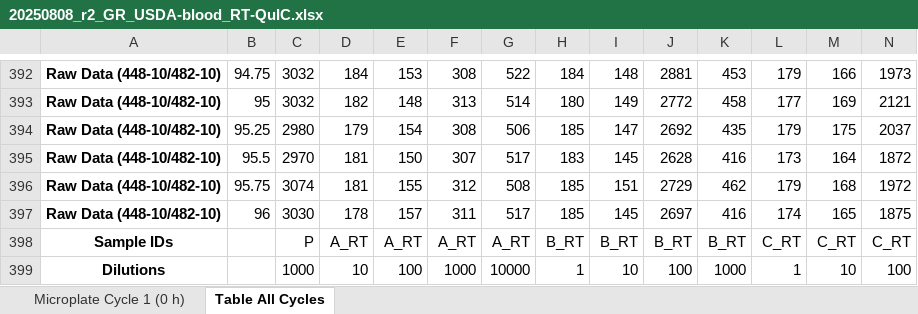
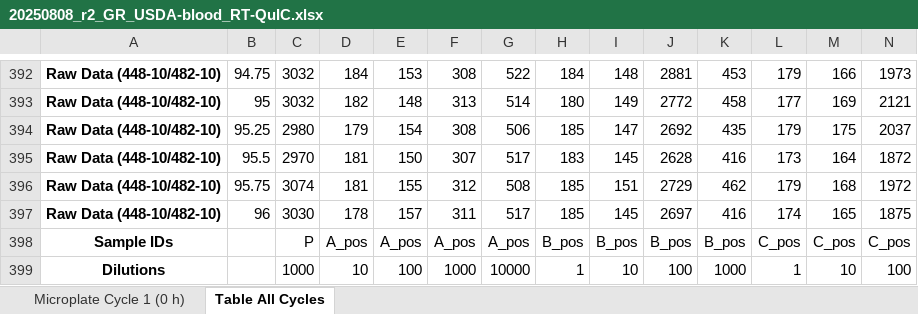
Before and after one commit to gage1145/usda-validation, an Excel workbook: raw/blood/20250808_r2_GR_USDA-blood_RT-QuIC.xlsx, sheet Table All Cycles, drawn as a sheet; only a part is shown, gaps mark what is left out; values as stored, in another font and other column widths than the file's, no borders; removed rows and columns are numbered as before the commit, all else as after; rows hold the shown columns only; the diff names each change by its address in the sheet, - before the commit and + after, or states it on an @@ line.

```diff
--- a/raw/blood/20250808_r2_GR_USDA-blood_RT-QuIC.xlsx (sheet Table All Cycles)
+++ b/raw/blood/20250808_r2_GR_USDA-blood_RT-QuIC.xlsx (sheet Table All Cycles)
-row 398: Sample IDs |  | P | A_RT | A_RT | A_RT | A_RT | B_RT | B_RT | B_RT | B_RT | C_RT | C_RT | C_RT
+row 398: Sample IDs |  | P | A_pos | A_pos | A_pos | A_pos | B_pos | B_pos | B_pos | B_pos | C_pos | C_pos | C_pos
```
Also changed, not shown: raw/blood/20250808_r12_GR_USDA-blood_Nano-QuIC.xlsx, raw/blood/20250808_r13_GR_USDA-blood_Nano-QuIC.xlsx, 3 other files.
